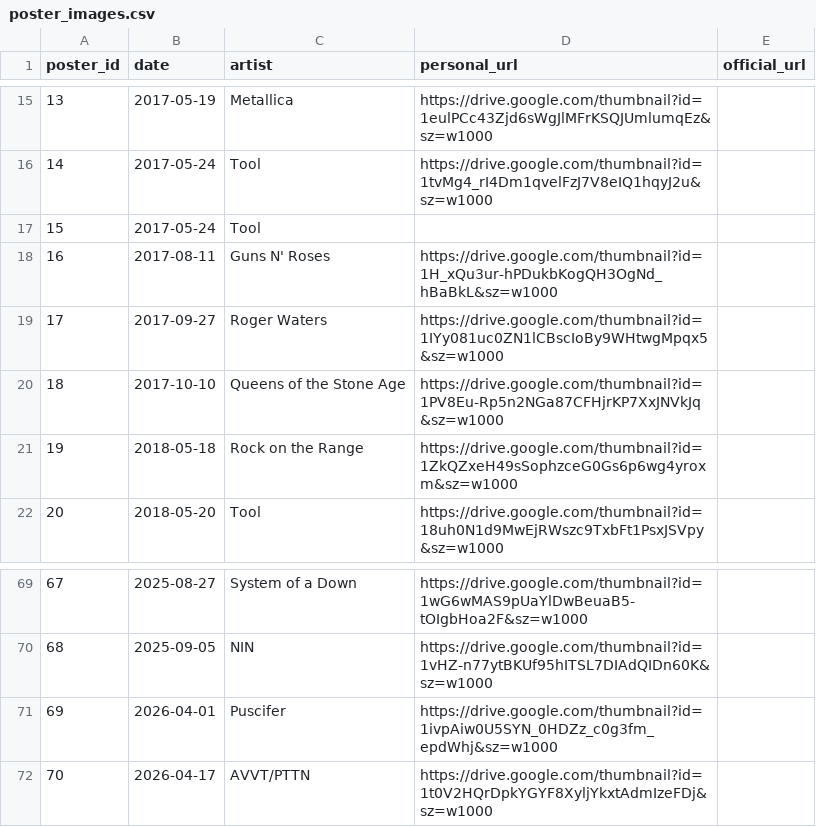
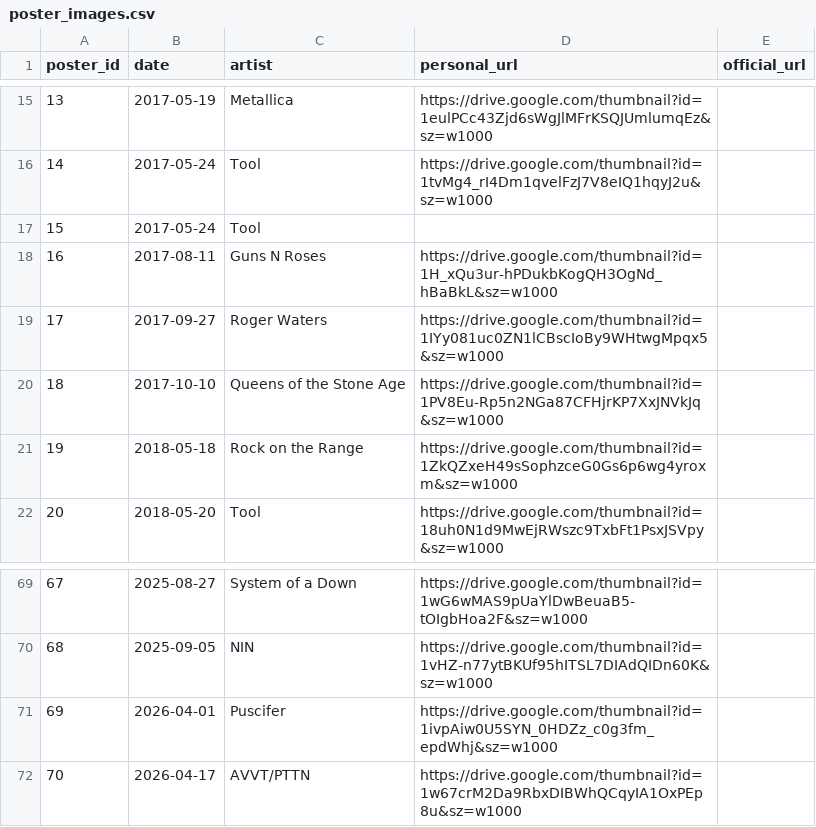
Before and after one commit to sethkn1/sethlist, a CSV file: data/poster_images.csv, drawn as a sheet; only a part is shown, gaps mark what is left out.

```diff
--- a/data/poster_images.csv
+++ b/data/poster_images.csv
@@ -17,3 +17,3 @@ poster_id,date,artist,personal_url,official_url
 15,2017-05-24,Tool,,
-16,2017-08-11,Guns N' Roses,https://drive.google.com/thumbnail?id=1H_xQu3ur-hPDukbKogQH3OgNd_hBaBkL&sz=w1000,
+16,2017-08-11,Guns N Roses,https://drive.google.com/thumbnail?id=1H_xQu3ur-hPDukbKogQH3OgNd_hBaBkL&sz=w1000,
 17,2017-09-27,Roger Waters,https://drive.google.com/thumbnail?id=1IYy081uc0ZN1lCBscIoBy9WHtwgMpqx5&sz=w1000,
@@ -71,2 +71,2 @@ poster_id,date,artist,personal_url,official_url
 69,2026-04-01,Puscifer,https://drive.google.com/thumbnail?id=1ivpAiw0U5SYN_0HDZz_c0g3fm_epdWhj&sz=w1000,
-70,2026-04-17,AVVT/PTTN,https://drive.google.com/thumbnail?id=1t0V2HQrDpkYGYF8XyljYkxtAdmIzeFDj&sz=w1000,
+70,2026-04-17,AVVT/PTTN,https://drive.google.com/thumbnail?id=1w67crM2Da9RbxDIBWhQCqyIA1OxPEp8u&sz=w1000,
```
Also changed, not shown: data/posters.csv, 8 other files.
